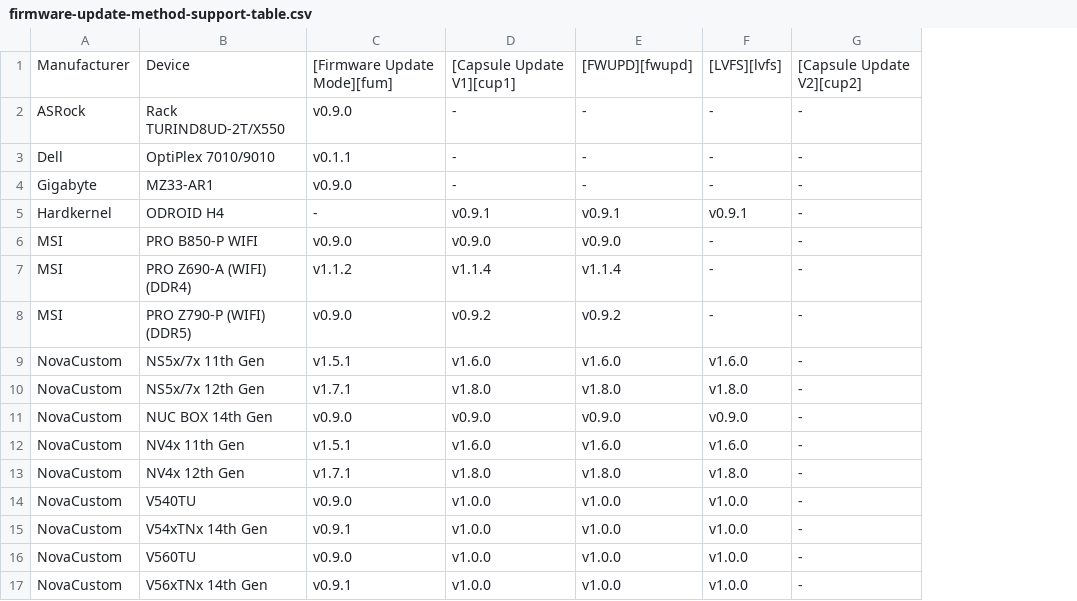
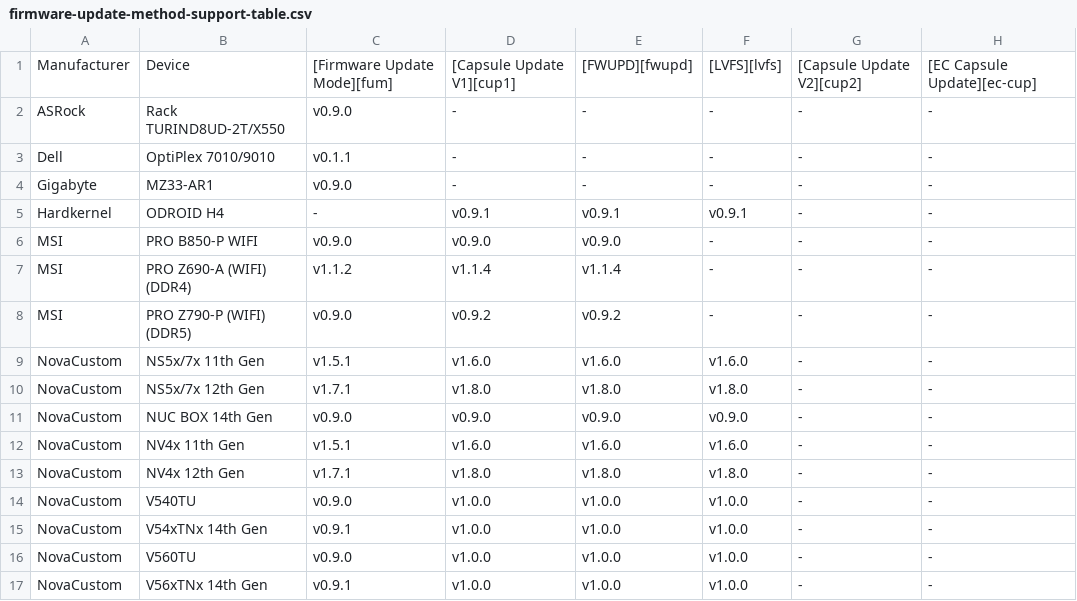
Before and after one commit to Dasharo/docs, a CSV file: docs/guides/firmware-update-method-support-table.csv, drawn as a sheet; the diff names each change by its address in the sheet, - before the commit and + after, or states it on an @@ line.

Commit message:
docs/guides/firmware-update.md: add column for EC capsules
Signed-off-by: Sergii Dmytruk <sergii.dmytruk@3mdeb.com>

```diff
--- a/docs/guides/firmware-update-method-support-table.csv
+++ b/docs/guides/firmware-update-method-support-table.csv
+column H, rows 1-17: [EC Capsule Update][ec-cup] | - | - | - | - | - | - | - | - | - | - | - | - | - | - | - | -
```
Also changed, not shown: 3 other files.
